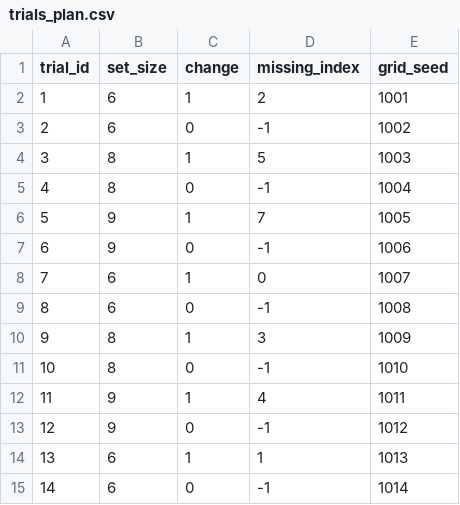
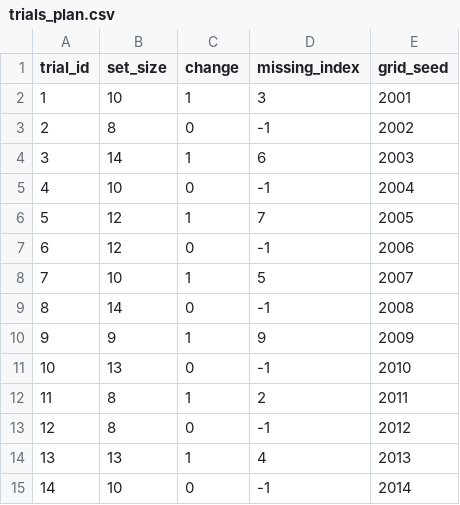
Before and after one commit to Marzie79/vr-visual-search, a CSV file: Assets/Resources/trials_plan.csv, drawn as a sheet; only a part is shown; the diff covers the shown part only.

```diff
--- a/Assets/Resources/trials_plan.csv
+++ b/Assets/Resources/trials_plan.csv
@@ -1,15 +1,15 @@
 trial_id,set_size,change,missing_index,grid_seed
-1,6,1,2,1001
-2,6,0,-1,1002
-3,8,1,5,1003
-4,8,0,-1,1004
-5,9,1,7,1005
-6,9,0,-1,1006
-7,6,1,0,1007
-8,6,0,-1,1008
-9,8,1,3,1009
-10,8,0,-1,1010
-11,9,1,4,1011
-12,9,0,-1,1012
-13,6,1,1,1013
-14,6,0,-1,1014
+1,10,1,3,2001
+2,8,0,-1,2002
+3,14,1,6,2003
+4,10,0,-1,2004
+5,12,1,7,2005
+6,12,0,-1,2006
+7,10,1,5,2007
+8,14,0,-1,2008
+9,9,1,9,2009
+10,13,0,-1,2010
+11,8,1,2,2011
+12,8,0,-1,2012
+13,13,1,4,2013
+14,10,0,-1,2014
```
Also changed, not shown: 15 edited cells elsewhere in this file, Assets/StreamingAssets/trials_plan.csv, 2 other files.
